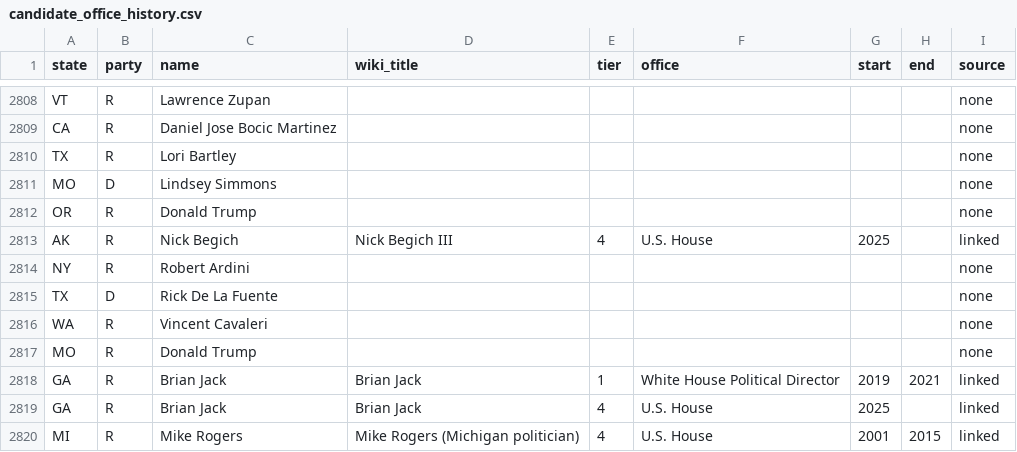
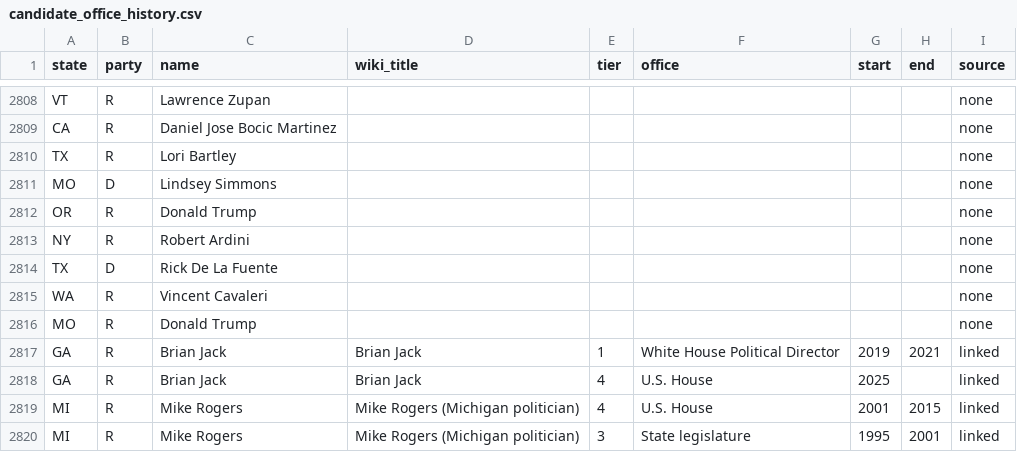
Before and after one commit to rickyawesome99/election-map, a CSV file: data-entry/candidate_office_history.csv, drawn as a sheet; only a part is shown, gaps mark what is left out; the shorter side is filled out with more unchanged rows.

```diff
--- a/data-entry/candidate_office_history.csv
+++ b/data-entry/candidate_office_history.csv
@@ -2812,3 +2812,2 @@ MO,D,Lindsey Simmons,,,,,,none
 OR,R,Donald Trump,,,,,,none
-AK,R,Nick Begich,Nick Begich III,4,U.S. House,2025,,linked
 NY,R,Robert Ardini,,,,,,none
```
Also changed, not shown: data-entry/fundraising_2016_2026.csv, data-entry/fundraising_sept_snapshot.csv, 26 other files.
